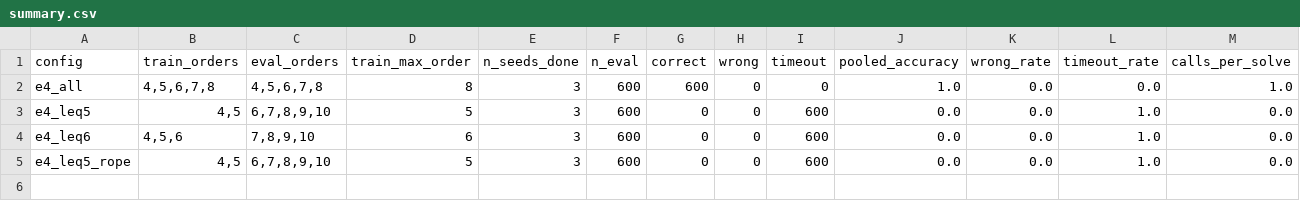
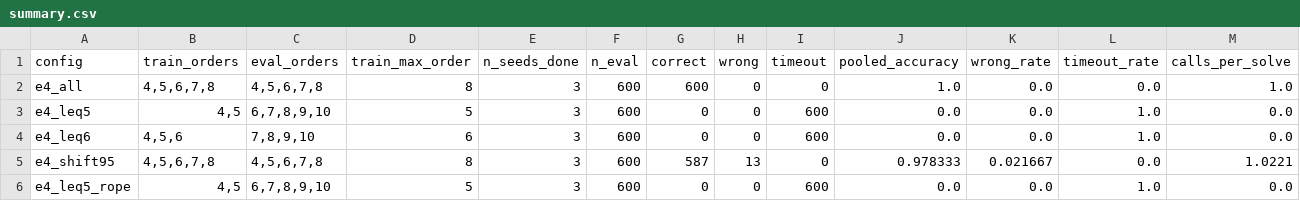
Before and after one commit to lcrh/lattice-deduction-transformers, a CSV file: followups/ood_snowflake/results/summary.csv, drawn as a sheet; the diff names each change by its address in the sheet, - before the commit and + after, or states it on an @@ line.

```diff
--- a/followups/ood_snowflake/results/summary.csv
+++ b/followups/ood_snowflake/results/summary.csv
+row 5: e4_shift95 | 4,5,6,7,8 | 4,5,6,7,8 | 8 | 3 | 600 | 587 | 13 | 0 | 0.978333 | 0.021667 | 0.0 | 1.0221
```
Also changed, not shown: followups/ood_snowflake/results/per_order.csv, 6 other files.
